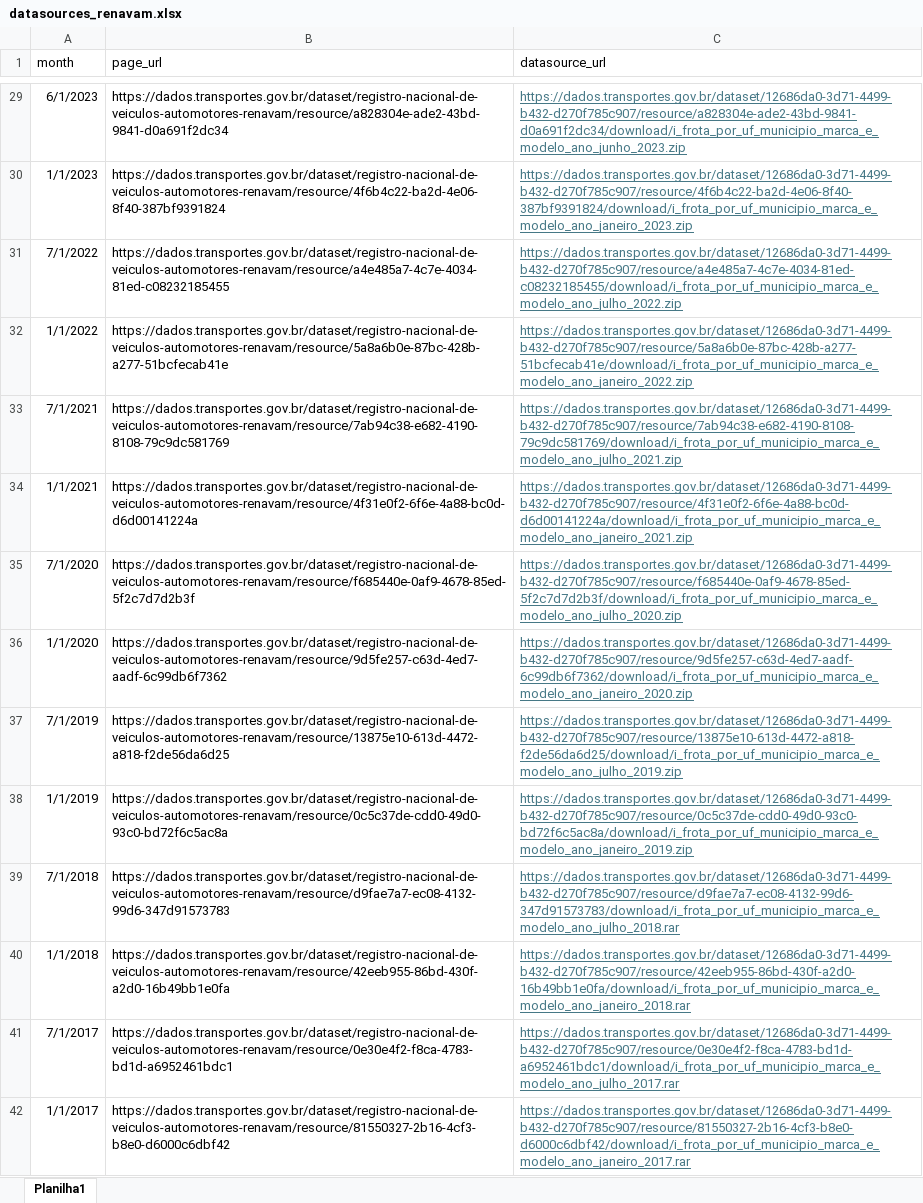
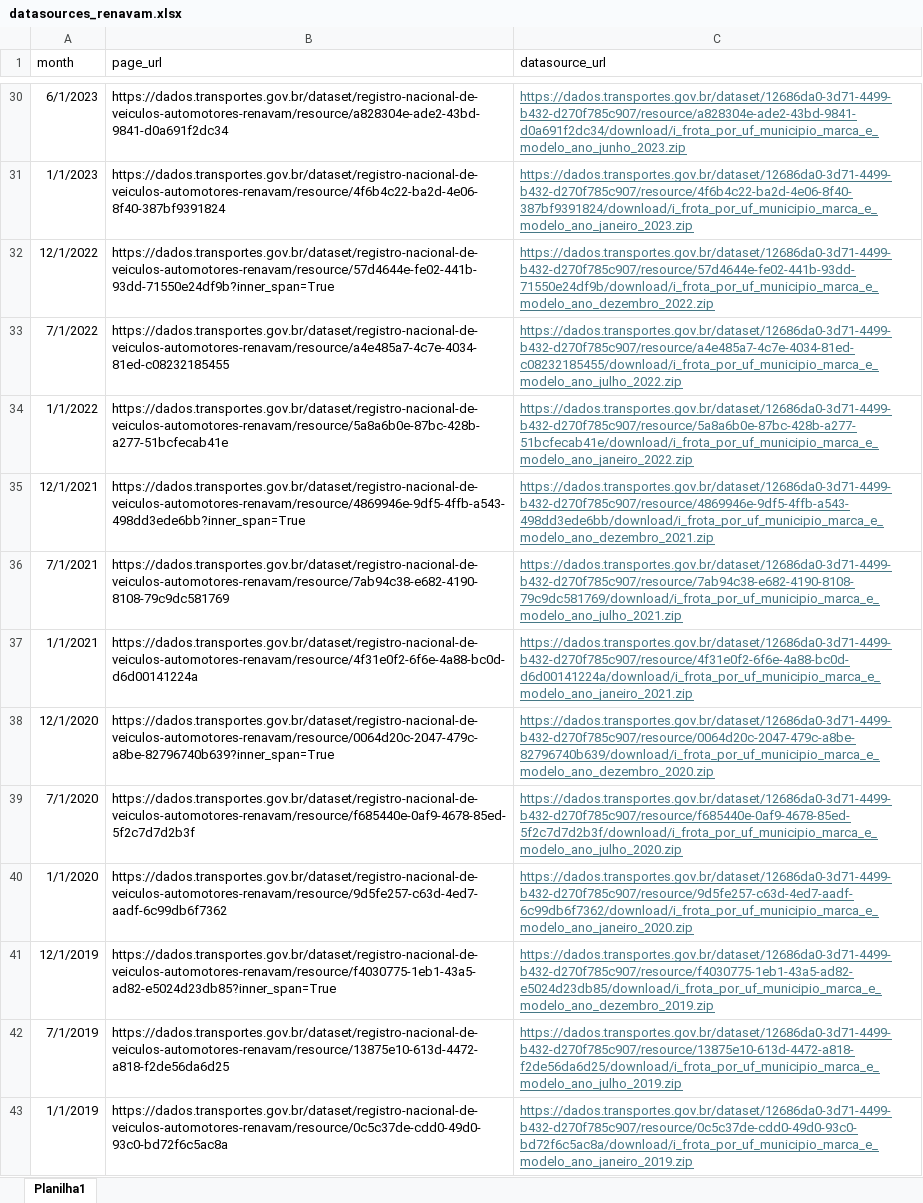
Before and after one commit to murilotuvani/br-fleet-analysis, an Excel workbook: datasources/datasources_renavam.xlsx, sheet Planilha1, drawn as a sheet; only a part is shown, gaps mark what is left out; the shorter side is filled out with more unchanged rows; values as stored, in another font and other column widths than the file's, no borders; the diff covers the shown part only; the diff names each change by its address in the sheet, - before the commit and + after, or states it on an @@ line.

Commit message:
[add] Dados de dezembro para as tabelas

```diff
--- a/datasources/datasources_renavam.xlsx (sheet Planilha1)
+++ b/datasources/datasources_renavam.xlsx (sheet Planilha1)
+row 32: 12/1/2022 | https://dados.transportes.gov.br/dataset/registro-nacional-de-veiculos-automotores-renavam/resource/57d4644e-fe02-441b-93dd-71550e24df9b?inner_span=True | https://dados.transportes.gov.br/dataset/12686da0-3d71-4499-b432-d270f785c907/resource/57d4644e-fe02-441b-93dd-71550e24df9b/download/i_frota_por_uf_municipio_marca_e_modelo_ano_dezembro_2022.zip
+row 35: 12/1/2021 | https://dados.transportes.gov.br/dataset/registro-nacional-de-veiculos-automotores-renavam/resource/4869946e-9df5-4ffb-a543-498dd3ede6bb?inner_span=True | https://dados.transportes.gov.br/dataset/12686da0-3d71-4499-b432-d270f785c907/resource/4869946e-9df5-4ffb-a543-498dd3ede6bb/download/i_frota_por_uf_municipio_marca_e_modelo_ano_dezembro_2021.zip
+row 38: 12/1/2020 | https://dados.transportes.gov.br/dataset/registro-nacional-de-veiculos-automotores-renavam/resource/0064d20c-2047-479c-a8be-82796740b639?inner_span=True | https://dados.transportes.gov.br/dataset/12686da0-3d71-4499-b432-d270f785c907/resource/0064d20c-2047-479c-a8be-82796740b639/download/i_frota_por_uf_municipio_marca_e_modelo_ano_dezembro_2020.zip
+row 41: 12/1/2019 | https://dados.transportes.gov.br/dataset/registro-nacional-de-veiculos-automotores-renavam/resource/f4030775-1eb1-43a5-ad82-e5024d23db85?inner_span=True | https://dados.transportes.gov.br/dataset/12686da0-3d71-4499-b432-d270f785c907/resource/f4030775-1eb1-43a5-ad82-e5024d23db85/download/i_frota_por_uf_municipio_marca_e_modelo_ano_dezembro_2019.zip
```
Also changed, not shown: 5 added rows elsewhere in this sheet, 2 other files.
